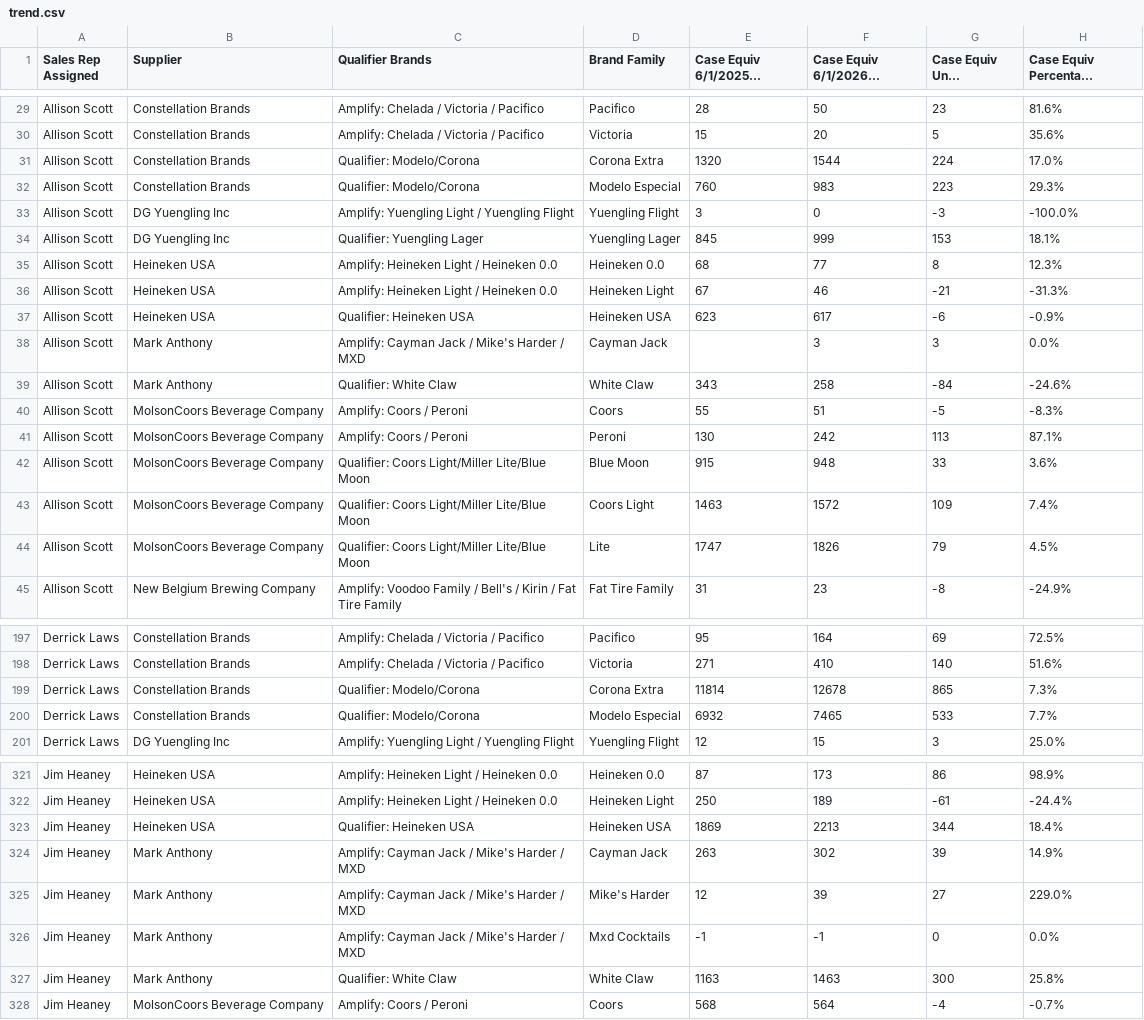
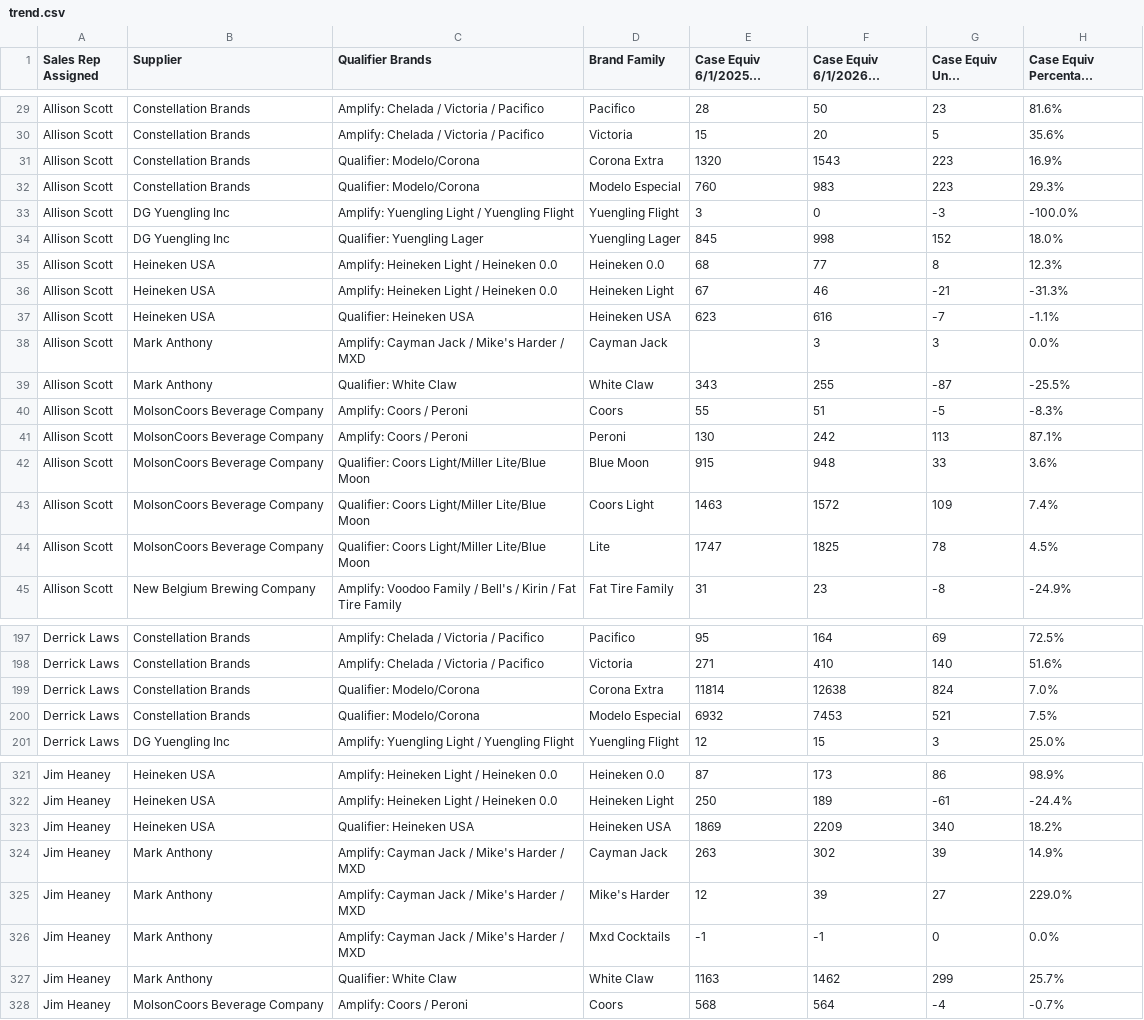
Before and after one commit to gavinsharkey5/Kohler-Dist-Master-Dashboard, a CSV file: summer26/trend.csv, drawn as a sheet; only a part is shown, gaps mark what is left out; long unchanged cells end in …; the diff covers the shown part only.

```diff
--- a/summer26/trend.csv
+++ b/summer26/trend.csv
@@ -30,11 +30,11 @@ Allison Scott,Constellation Brands,Amplify: Chelada / Victoria / Pacifico,Pacifi
 Allison Scott,Constellation Brands,Amplify: Chelada / Victoria / Pacifico,Victoria,15,20,5,35.6%
-Allison Scott,Constellation Brands,Qualifier: Modelo/Corona,Corona Extra,1320,1544,224,17.0%
+Allison Scott,Constellation Brands,Qualifier: Modelo/Corona,Corona Extra,1320,1543,223,16.9%
 Allison Scott,Constellation Brands,Qualifier: Modelo/Corona,Modelo Especial,760,983,223,29.3%
 Allison Scott,DG Yuengling Inc,Amplify: Yuengling Light / Yuengling Flight,Yuengling Flight,3,0,-3,-100.0%
-Allison Scott,DG Yuengling Inc,Qualifier: Yuengling Lager,Yuengling Lager,845,999,153,18.1%
+Allison Scott,DG Yuengling Inc,Qualifier: Yuengling Lager,Yuengling Lager,845,998,152,18.0%
 Allison Scott,Heineken USA,Amplify: Heineken Light / Heineken 0.0,Heineken 0.0,68,77,8,12.3%
 Allison Scott,Heineken USA,Amplify: Heineken Light / Heineken 0.0,Heineken Light,67,46,-21,-31.3%
-Allison Scott,Heineken USA,Qualifier: Heineken USA,Heineken USA,623,617,-6,-0.9%
+Allison Scott,Heineken USA,Qualifier: Heineken USA,Heineken USA,623,616,-7,-1.1%
 Allison Scott,Mark Anthony,Amplify: Cayman Jack / Mike's Harder / MXD,Cayman Jack,,3,3,0.0%
-Allison Scott,Mark Anthony,Qualifier: White Claw,White Claw,343,258,-84,-24.6%
+Allison Scott,Mark Anthony,Qualifier: White Claw,White Claw,343,255,-87,-25.5%
 Allison Scott,MolsonCoors Beverage Company,Amplify: Coors / Peroni,Coors,55,51,-5,-8.3%
@@ -43,3 +43,3 @@ Allison Scott,MolsonCoors Beverage Company,Qualifier: Coors Light/Miller Lite/Bl
 Allison Scott,MolsonCoors Beverage Company,Qualifier: Coors Light/Miller Lite/Blue Moon,Coors Light,1463,1572,109,7.4%
-Allison Scott,MolsonCoors Beverage Company,Qualifier: Coors Light/Miller Lite/Blue Moon,Lite,1747,1826,79,4.5%
+Allison Scott,MolsonCoors Beverage Company,Qualifier: Coors Light/Miller Lite/Blue Moon,Lite,1747,1825,78,4.5%
 Allison Scott,New Belgium Brewing Company,Amplify: Voodoo Family / Bell's / Kirin / Fat Tire Family,Fat Tire Family,31,23,-8,-24.9%
@@ -198,4 +198,4 @@ Derrick Laws,Constellation Brands,Amplify: Chelada / Victoria / Pacifico,Pacific
 Derrick Laws,Constellation Brands,Amplify: Chelada / Victoria / Pacifico,Victoria,271,410,140,51.6%
-Derrick Laws,Constellation Brands,Qualifier: Modelo/Corona,Corona Extra,11814,12678,865,7.3%
-Derrick Laws,Constellation Brands,Qualifier: Modelo/Corona,Modelo Especial,6932,7465,533,7.7%
+Derrick Laws,Constellation Brands,Qualifier: Modelo/Corona,Corona Extra,11814,12638,824,7.0%
+Derrick Laws,Constellation Brands,Qualifier: Modelo/Corona,Modelo Especial,6932,7453,521,7.5%
 Derrick Laws,DG Yuengling Inc,Amplify: Yuengling Light / Yuengling Flight,Yuengling Flight,12,15,3,25.0%
@@ -322,3 +322,3 @@ Jim Heaney,Heineken USA,Amplify: Heineken Light / Heineken 0.0,Heineken 0.0,87,1
 Jim Heaney,Heineken USA,Amplify: Heineken Light / Heineken 0.0,Heineken Light,250,189,-61,-24.4%
-Jim Heaney,Heineken USA,Qualifier: Heineken USA,Heineken USA,1869,2213,344,18.4%
+Jim Heaney,Heineken USA,Qualifier: Heineken USA,Heineken USA,1869,2209,340,18.2%
 Jim Heaney,Mark Anthony,Amplify: Cayman Jack / Mike's Harder / MXD,Cayman Jack,263,302,39,14.9%
@@ -326,3 +326,3 @@ Jim Heaney,Mark Anthony,Amplify: Cayman Jack / Mike's Harder / MXD,Mike's Harder
 Jim Heaney,Mark Anthony,Amplify: Cayman Jack / Mike's Harder / MXD,Mxd Cocktails,-1,-1,0,0.0%
-Jim Heaney,Mark Anthony,Qualifier: White Claw,White Claw,1163,1463,300,25.8%
+Jim Heaney,Mark Anthony,Qualifier: White Claw,White Claw,1163,1462,299,25.7%
 Jim Heaney,MolsonCoors Beverage Company,Amplify: Coors / Peroni,Coors,568,564,-4,-0.7%
```
Also changed, not shown: 84 edited cells elsewhere in this file, summer26/sales.csv.
